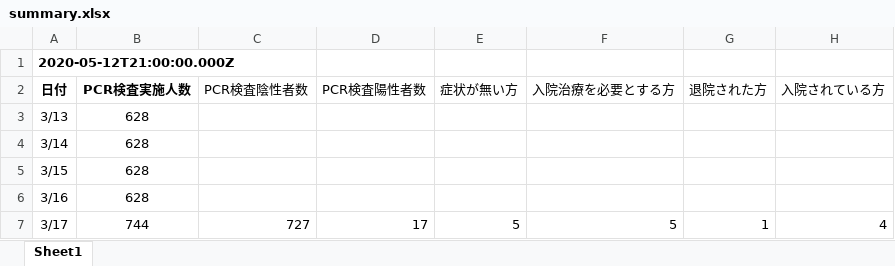
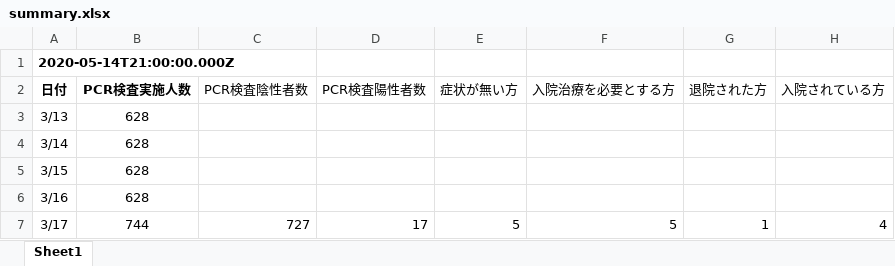
Before and after one commit to stop-covid19-kyoto/covid19kyoto-scraping, an Excel workbook: summary.xlsx, sheet Sheet1, drawn as a sheet; only a part is shown; values as stored, in another font and other column widths than the file's, no borders; charts and pictures not drawn; the diff names each change by its address in the sheet, - before the commit and + after, or states it on an @@ line.

```diff
--- a/summary.xlsx (sheet Sheet1)
+++ b/summary.xlsx (sheet Sheet1)
-A1: 2020-05-12T21:00:00.000Z
+A1: 2020-05-14T21:00:00.000Z
```
Also changed, not shown: patients.xlsx, 5 other files.
